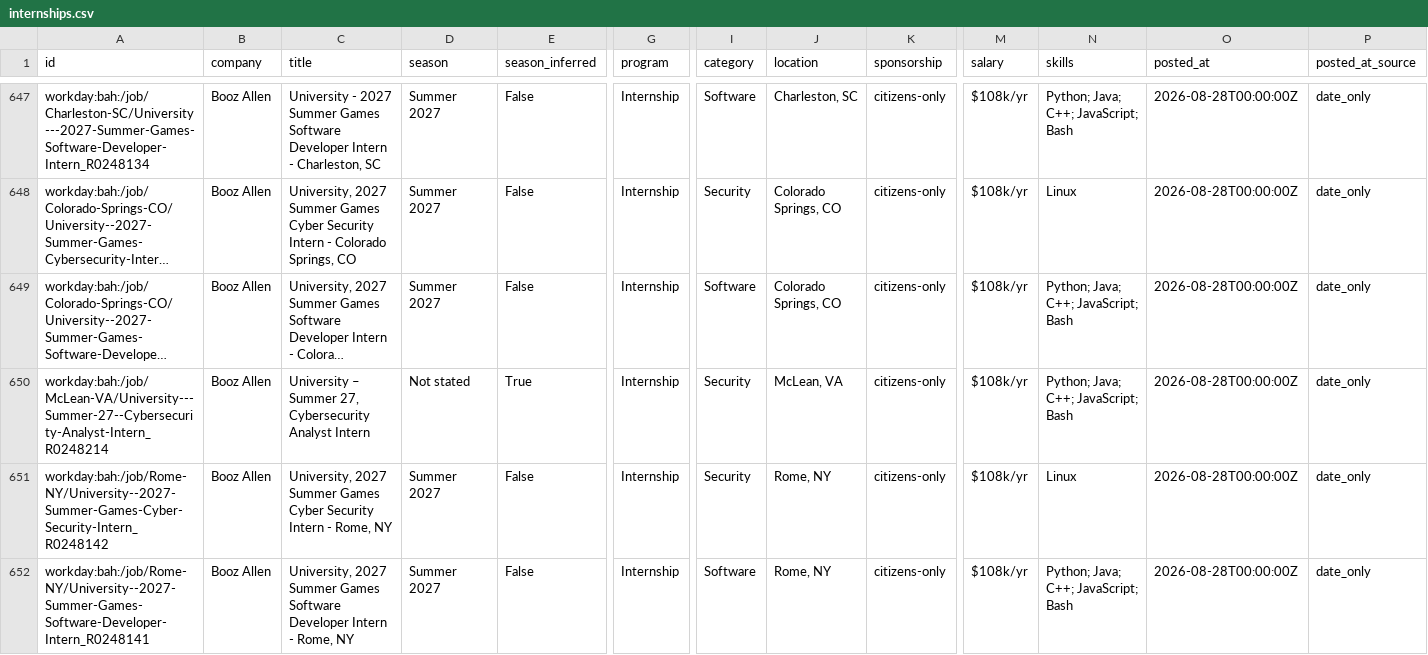
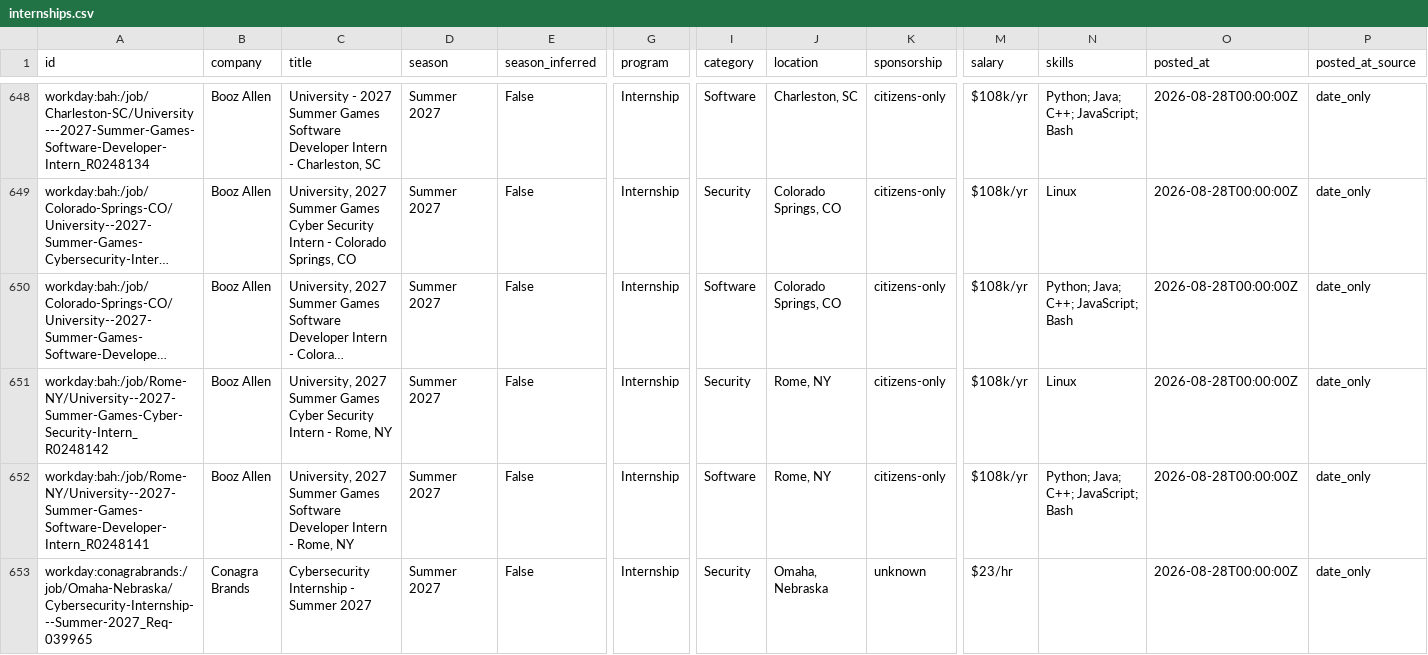
Before and after one commit to superasymmetry/internship-alerts, a CSV file: data/internships.csv, drawn as a sheet; only a part is shown, gaps mark what is left out; the shorter side is filled out with more unchanged rows; long unchanged cells end in …; removed rows and columns are numbered as before the commit, all else as after; rows hold the shown columns only; the diff covers the shown part only; the diff names each change by its address in the sheet, - before the commit and + after, or states it on an @@ line.

```diff
--- a/data/internships.csv
+++ b/data/internships.csv
-row 650: workday:bah:/job/McLean-VA/University---Summer-27--Cybersecurity-Analyst-Intern_R0248214 | Booz Allen | University – Summer 27, Cybersecurity Analyst Intern | Not stated | True | Internship | Security | McLean, VA | citizens-only | $108k/yr | Python; Java; C++; JavaScript; Bash | 2026-08-28T00:00:00Z | date_only
```
Also changed, not shown: 4 added rows, 1 removed row and 2 edited cells elsewhere in this file, docs/internships.csv, 12 other files.
